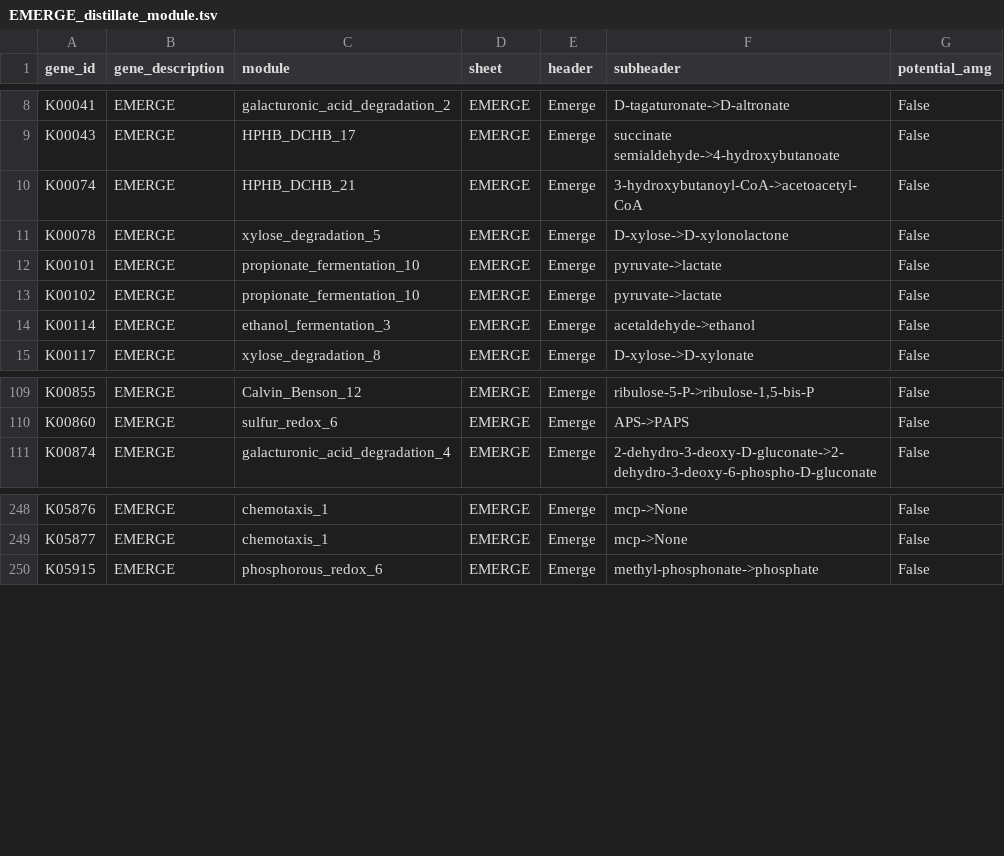
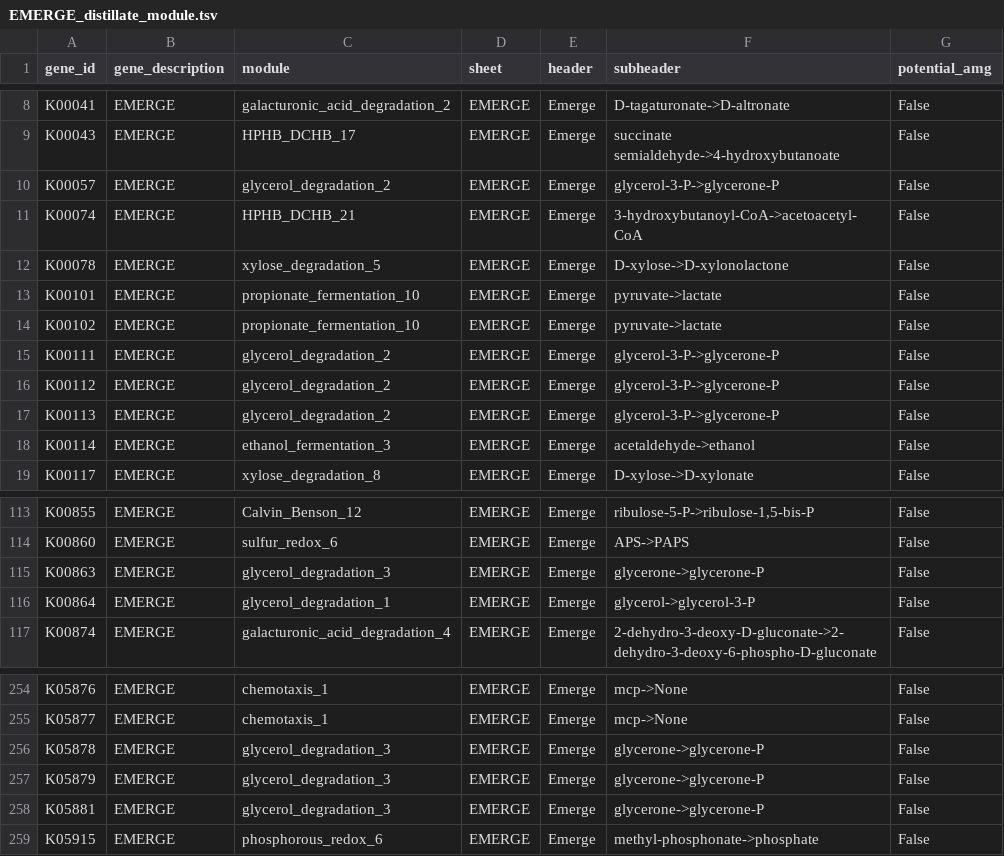
Before and after one commit to WrightonLabCSU/emerge_pipline, a TSV file: resources/custom_input_modules/EMERGE_distillate_module.tsv, drawn as a sheet; only a part is shown, gaps mark what is left out; the diff names each change by its address in the sheet, - before the commit and + after, or states it on an @@ line.

Commit message:
add glycerol degradation

```diff
--- a/resources/custom_input_modules/EMERGE_distillate_module.tsv
+++ b/resources/custom_input_modules/EMERGE_distillate_module.tsv
+row 10: K00057 | EMERGE | glycerol_degradation_2 | EMERGE | Emerge | glycerol-3-P->glycerone-P | False
+row 15: K00111 | EMERGE | glycerol_degradation_2 | EMERGE | Emerge | glycerol-3-P->glycerone-P | False
+row 16: K00112 | EMERGE | glycerol_degradation_2 | EMERGE | Emerge | glycerol-3-P->glycerone-P | False
+row 17: K00113 | EMERGE | glycerol_degradation_2 | EMERGE | Emerge | glycerol-3-P->glycerone-P | False
+row 115: K00863 | EMERGE | glycerol_degradation_3 | EMERGE | Emerge | glycerone->glycerone-P | False
+row 116: K00864 | EMERGE | glycerol_degradation_1 | EMERGE | Emerge | glycerol->glycerol-3-P | False
+row 256: K05878 | EMERGE | glycerol_degradation_3 | EMERGE | Emerge | glycerone->glycerone-P | False
+row 257: K05879 | EMERGE | glycerol_degradation_3 | EMERGE | Emerge | glycerone->glycerone-P | False
+row 258: K05881 | EMERGE | glycerol_degradation_3 | EMERGE | Emerge | glycerone->glycerone-P | False
```
Also changed, not shown: resources/custom_input_modules/EMERGE_pathways_module.tsv, resources/pathways_refined.tsv.
